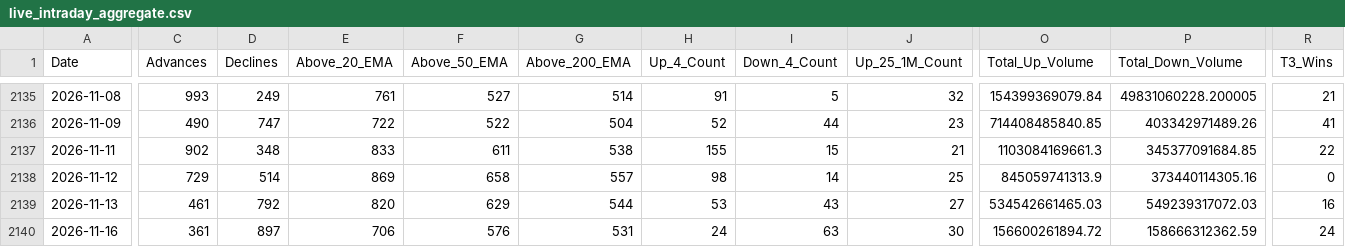
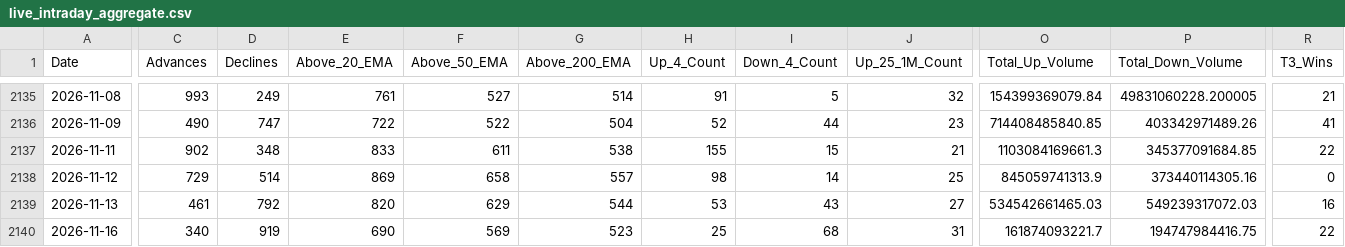
Before and after one commit to augmentalphawealth/Situational-Awareness, a CSV file: live_intraday_aggregate.csv, drawn as a sheet; only a part is shown, gaps mark what is left out; the diff covers the shown part only; the diff names each change by its address in the sheet, - before the commit and + after, or states it on an @@ line.

```diff
--- a/live_intraday_aggregate.csv
+++ b/live_intraday_aggregate.csv
-C2140 (Advances): 361
+C2140 (Advances): 340
-D2140 (Declines): 897
+D2140 (Declines): 919
-E2140 (Above_20_EMA): 706
+E2140 (Above_20_EMA): 690
-F2140 (Above_50_EMA): 576
+F2140 (Above_50_EMA): 569
-G2140 (Above_200_EMA): 531
+G2140 (Above_200_EMA): 523
-H2140 (Up_4_Count): 24
+H2140 (Up_4_Count): 25
-I2140 (Down_4_Count): 63
+I2140 (Down_4_Count): 68
-J2140 (Up_25_1M_Count): 30
+J2140 (Up_25_1M_Count): 31
-O2140 (Total_Up_Volume): 156600261894.72
+O2140 (Total_Up_Volume): 161874093221.7
-P2140 (Total_Down_Volume): 158666312362.59
+P2140 (Total_Down_Volume): 194747984416.75
-R2140 (T3_Wins): 24
+R2140 (T3_Wins): 22
```
Also changed, not shown: 22 edited cells elsewhere in this file, 5 other files.
